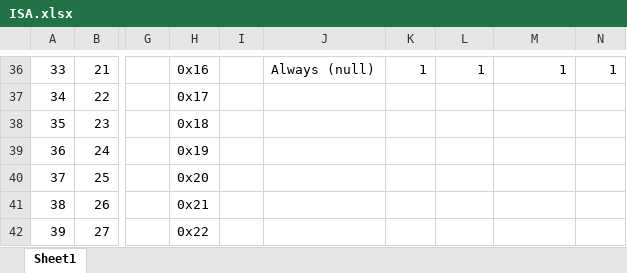
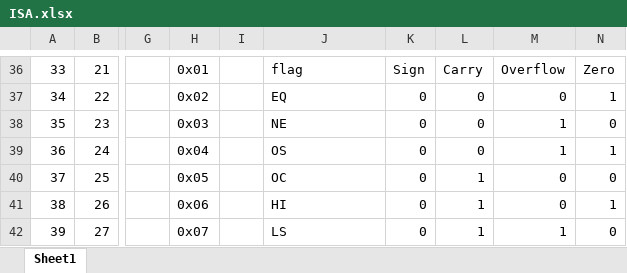
Before and after one commit to d16-processor/d16, an Excel workbook: ISA.xlsx, sheet Sheet1, drawn as a sheet; only a part is shown, gaps mark what is left out; values as stored, in another font and other column widths than the file's, no borders; the diff covers the shown part only; the diff names each change by its address in the sheet, - before the commit and + after, or states it on an @@ line.

```diff
--- a/ISA.xlsx (sheet Sheet1)
+++ b/ISA.xlsx (sheet Sheet1)
-H36: 0x16
+H36: 0x01
-J36: Always (null)
+J36: flag
-K36: 1
+K36: Sign
-L36: 1
+L36: Carry
-M36: 1
+M36: Overflow
-N36: 1
+N36: Zero
-H37: 0x17
+H37: 0x02
-J37: (empty)
+J37: EQ
-K37:K42: (empty)
+K37:K42: 0
-L37:L39: (empty)
+L37:L39: 0
-M37: (empty)
+M37: 0
-N37: (empty)
+N37: 1
-H38: 0x18
+H38: 0x03
-J38: (empty)
+J38: NE
-M38:M39: (empty)
+M38:M39: 1
-N38: (empty)
+N38: 0
-H39: 0x19
+H39: 0x04
-J39: (empty)
+J39: OS
-N39: (empty)
+N39: 1
-H40: 0x20
+H40: 0x05
-J40: (empty)
+J40: OC
-L40:L42: (empty)
+L40:L42: 1
-M40:M41: (empty)
+M40:M41: 0
-N40: (empty)
+N40: 0
-H41: 0x21
+H41: 0x06
-J41: (empty)
+J41: HI
-N41: (empty)
+N41: 1
-H42: 0x22
+H42: 0x07
-J42: (empty)
+J42: LS
-M42: (empty)
+M42: 1
-N42: (empty)
+N42: 0
```
Also changed, not shown: 194 edited cells elsewhere in this sheet, 8 other files.
